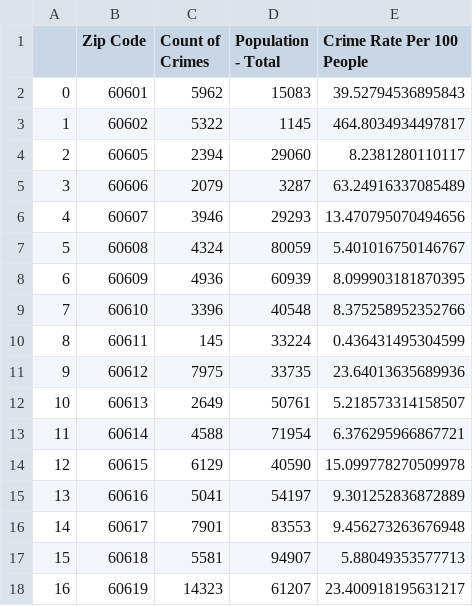
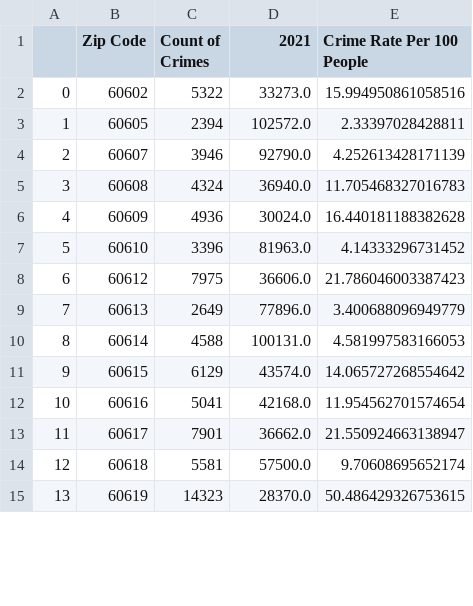
Before and after one commit to MattPostlewaite/NWBC-Project1-Group2, a CSV file: crimes_rate_2021.csv, drawn as a sheet; only a part is shown; removed rows and columns are numbered as before the commit, all else as after; the diff covers the shown part only; the diff names each change by its address in the sheet, - before the commit and + after, or states it on an @@ line.

```diff
--- a/crimes_rate_2021.csv
+++ b/crimes_rate_2021.csv
-D1: Population - Total
+D1: 2021
-row 2: 0 | 60601 | 5962 | 15083 | 39.52794536895843
@@ column A renumbered from row 2 down @@
-D2 (2021): 1145
+D2 (2021): 33273.0
-E2 (Crime Rate Per 100 People): 464.8034934497817
+E2 (Crime Rate Per 100 People): 15.994950861058516
-D3 (2021): 29060
+D3 (2021): 102572.0
-E3 (Crime Rate Per 100 People): 8.2381280110117
+E3 (Crime Rate Per 100 People): 2.33397028428811
-row 5: 3 | 60606 | 2079 | 3287 | 63.24916337085489
-D4 (2021): 29293
+D4 (2021): 92790.0
-E4 (Crime Rate Per 100 People): 13.470795070494656
+E4 (Crime Rate Per 100 People): 4.252613428171139
-D5 (2021): 80059
+D5 (2021): 36940.0
-E5 (Crime Rate Per 100 People): 5.401016750146767
+E5 (Crime Rate Per 100 People): 11.705468327016783
-D6 (2021): 60939
+D6 (2021): 30024.0
-E6 (Crime Rate Per 100 People): 8.099903181870395
+E6 (Crime Rate Per 100 People): 16.440181188382628
-D7 (2021): 40548
+D7 (2021): 81963.0
-E7 (Crime Rate Per 100 People): 8.375258952352766
+E7 (Crime Rate Per 100 People): 4.14333296731452
-row 10: 8 | 60611 | 145 | 33224 | 0.436431495304599
-D8 (2021): 33735
+D8 (2021): 36606.0
-E8 (Crime Rate Per 100 People): 23.64013635689936
+E8 (Crime Rate Per 100 People): 21.786046003387423
-D9 (2021): 50761
+D9 (2021): 77896.0
-E9 (Crime Rate Per 100 People): 5.218573314158507
+E9 (Crime Rate Per 100 People): 3.400688096949779
-D10 (2021): 71954
+D10 (2021): 100131.0
-E10 (Crime Rate Per 100 People): 6.376295966867721
+E10 (Crime Rate Per 100 People): 4.581997583166053
-D11 (2021): 40590
+D11 (2021): 43574.0
-E11 (Crime Rate Per 100 People): 15.099778270509978
+E11 (Crime Rate Per 100 People): 14.065727268554642
-D12 (2021): 54197
+D12 (2021): 42168.0
-E12 (Crime Rate Per 100 People): 9.301252836872889
+E12 (Crime Rate Per 100 People): 11.954562701574654
-D13 (2021): 83553
+D13 (2021): 36662.0
-E13 (Crime Rate Per 100 People): 9.456273263676948
+E13 (Crime Rate Per 100 People): 21.550924663138947
-D14 (2021): 94907
+D14 (2021): 57500.0
-E14 (Crime Rate Per 100 People): 5.88049353577713
+E14 (Crime Rate Per 100 People): 9.70608695652174
-D15 (2021): 61207
+D15 (2021): 28370.0
-E15 (Crime Rate Per 100 People): 23.400918195631217
+E15 (Crime Rate Per 100 People): 50.486429326753615
```
Also changed, not shown: 8 removed rows and 60 edited cells elsewhere in this file, crimes_rate_2015.csv, 2 other files.
